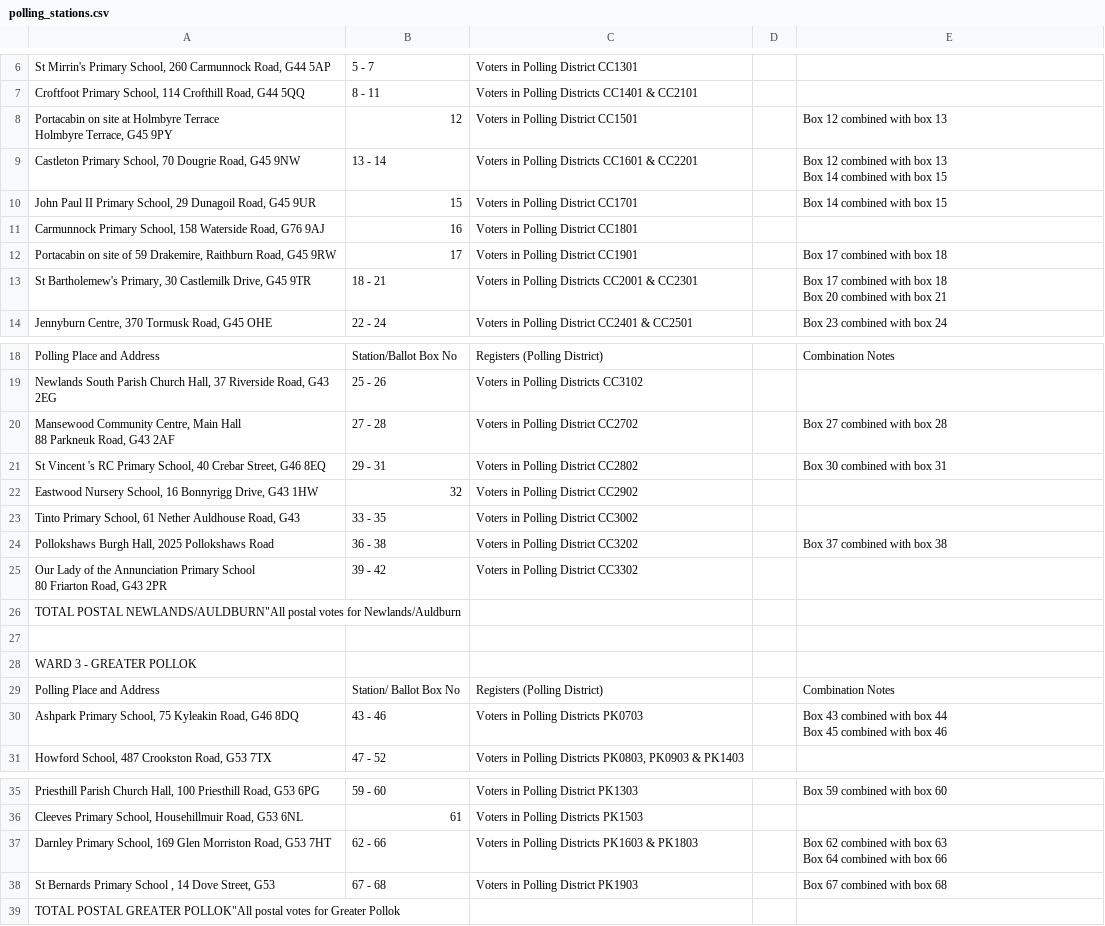
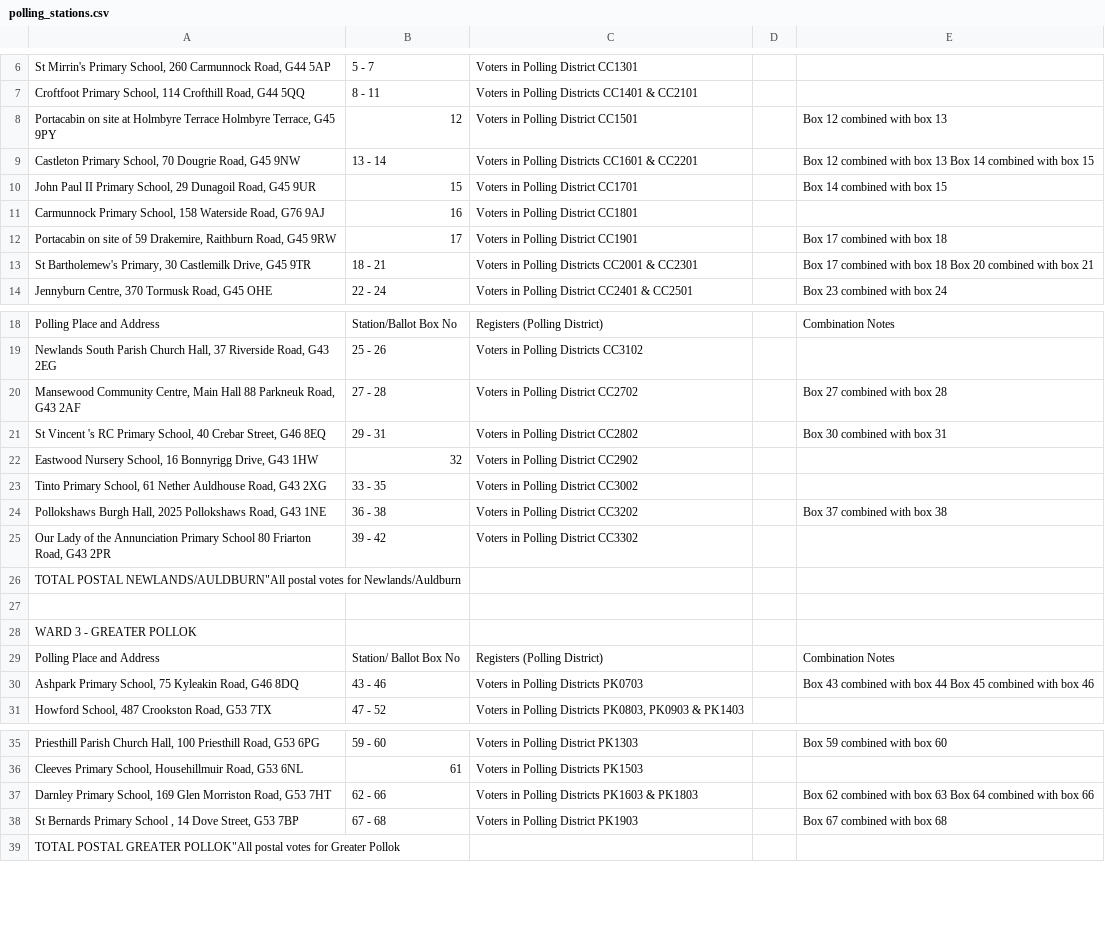
Before and after one commit to aidan/votemap, a CSV file: data/glasgow/2012/polling_stations.csv, drawn as a sheet; only a part is shown, gaps mark what is left out; the diff covers the shown part only.

Commit message:
Fix some more postcodes

```diff
--- a/data/glasgow/2012/polling_stations.csv
+++ b/data/glasgow/2012/polling_stations.csv
@@ -7,6 +7,4 @@
 "Croftfoot Primary School, 114 Crofthill Road, G44 5QQ","8 - 11","Voters in Polling Districts CC1401 & CC2101",,
-"Portacabin on site at Holmbyre Terrace
-Holmbyre Terrace, G45 9PY",12,"Voters in Polling District CC1501",,"Box 12 combined with box 13"
-"Castleton Primary School, 70 Dougrie Road, G45 9NW","13 - 14","Voters in Polling Districts CC1601 & CC2201",,"Box 12 combined with box 13
-Box 14 combined with box 15"
+"Portacabin on site at Holmbyre Terrace Holmbyre Terrace, G45 9PY",12,"Voters in Polling District CC1501",,"Box 12 combined with box 13"
+"Castleton Primary School, 70 Dougrie Road, G45 9NW","13 - 14","Voters in Polling Districts CC1601 & CC2201",,"Box 12 combined with box 13 Box 14 combined with box 15"
 "John Paul II Primary School, 29 Dunagoil Road, G45 9UR",15,"Voters in Polling District CC1701",,"Box 14 combined with box 15"
@@ -14,4 +12,3 @@ Box 14 combined with box 15"
 "Portacabin on site of 59 Drakemire, Raithburn Road, G45 9RW",17,"Voters in Polling District CC1901",,"Box 17 combined with box 18"
-"St Bartholemew's Primary, 30 Castlemilk Drive, G45 9TR","18 - 21","Voters in Polling Districts CC2001 & CC2301",,"Box 17 combined with box 18
-Box 20 combined with box 21"
+"St Bartholemew's Primary, 30 Castlemilk Drive, G45 9TR","18 - 21","Voters in Polling Districts CC2001 & CC2301",,"Box 17 combined with box 18 Box 20 combined with box 21"
 "Jennyburn Centre, 370 Tormusk Road, G45 OHE","22 - 24","Voters in Polling District CC2401 & CC2501",,"Box 23 combined with box 24"
@@ -22,10 +19,8 @@ Box 20 combined with box 21"
 "Newlands South Parish Church Hall, 37 Riverside Road, G43 2EG","25 - 26","Voters in Polling Districts CC3102 ",,
-"Mansewood Community Centre, Main Hall
-88 Parkneuk Road, G43 2AF","27 - 28","Voters in Polling District CC2702",,"Box 27 combined with box 28"
+"Mansewood Community Centre, Main Hall 88 Parkneuk Road, G43 2AF","27 - 28","Voters in Polling District CC2702",,"Box 27 combined with box 28"
 "St Vincent 's RC Primary School, 40 Crebar Street, G46 8EQ","29 - 31","Voters in Polling District CC2802",,"Box 30 combined with box 31"
 "Eastwood Nursery School, 16 Bonnyrigg Drive, G43 1HW",32,"Voters in Polling District CC2902",,
-"Tinto Primary School, 61 Nether Auldhouse Road, G43 ","33 - 35","Voters in Polling District CC3002",,
-"Pollokshaws Burgh Hall, 2025 Pollokshaws Road ","36 - 38","Voters in Polling District CC3202",,"Box 37 combined with box 38"
-"Our Lady of the Annunciation Primary School
-80 Friarton Road, G43 2PR","39 - 42","Voters in Polling District CC3302",,
+"Tinto Primary School, 61 Nether Auldhouse Road, G43 2XG","33 - 35","Voters in Polling District CC3002",,
+"Pollokshaws Burgh Hall, 2025 Pollokshaws Road, G43 1NE","36 - 38","Voters in Polling District CC3202",,"Box 37 combined with box 38"
+"Our Lady of the Annunciation Primary School 80 Friarton Road, G43 2PR","39 - 42","Voters in Polling District CC3302",,
 "TOTAL POSTAL NEWLANDS/AULDBURN""All postal votes for Newlands/Auldburn",,,,
@@ -34,4 +29,3 @@ Box 20 combined with box 21"
 "Polling Place and Address","Station/ Ballot Box No","Registers (Polling District)",,"Combination Notes "
-"Ashpark Primary School, 75 Kyleakin Road, G46 8DQ","43 - 46","Voters in Polling Districts PK0703",,"Box 43 combined with box 44
-Box 45 combined with box 46"
+"Ashpark Primary School, 75 Kyleakin Road, G46 8DQ","43 - 46","Voters in Polling Districts PK0703",,"Box 43 combined with box 44 Box 45 combined with box 46"
 "Howford School, 487 Crookston Road, G53 7TX","47 - 52","Voters in Polling Districts PK0803, PK0903 & PK1403",,
@@ -43,4 +37,3 @@ Box 45 combined with box 46"
-"Darnley Primary School, 169 Glen Morriston Road, G53 7HT","62 - 66","Voters in Polling Districts PK1603 & PK1803",,"Box 62 combined with box 63
-Box 64 combined with box 66"
-"St Bernards Primary School , 14 Dove Street, G53 ","67 - 68","Voters in Polling District PK1903",,"Box 67 combined with box 68"
+"Darnley Primary School, 169 Glen Morriston Road, G53 7HT","62 - 66","Voters in Polling Districts PK1603 & PK1803",,"Box 62 combined with box 63 Box 64 combined with box 66"
+"St Bernards Primary School , 14 Dove Street, G53 7BP","67 - 68","Voters in Polling District PK1903",,"Box 67 combined with box 68"
 "TOTAL POSTAL GREATER POLLOK""All postal votes for Greater Pollok",,,,
```
Also changed, not shown: 13 edited cells elsewhere in this file.
